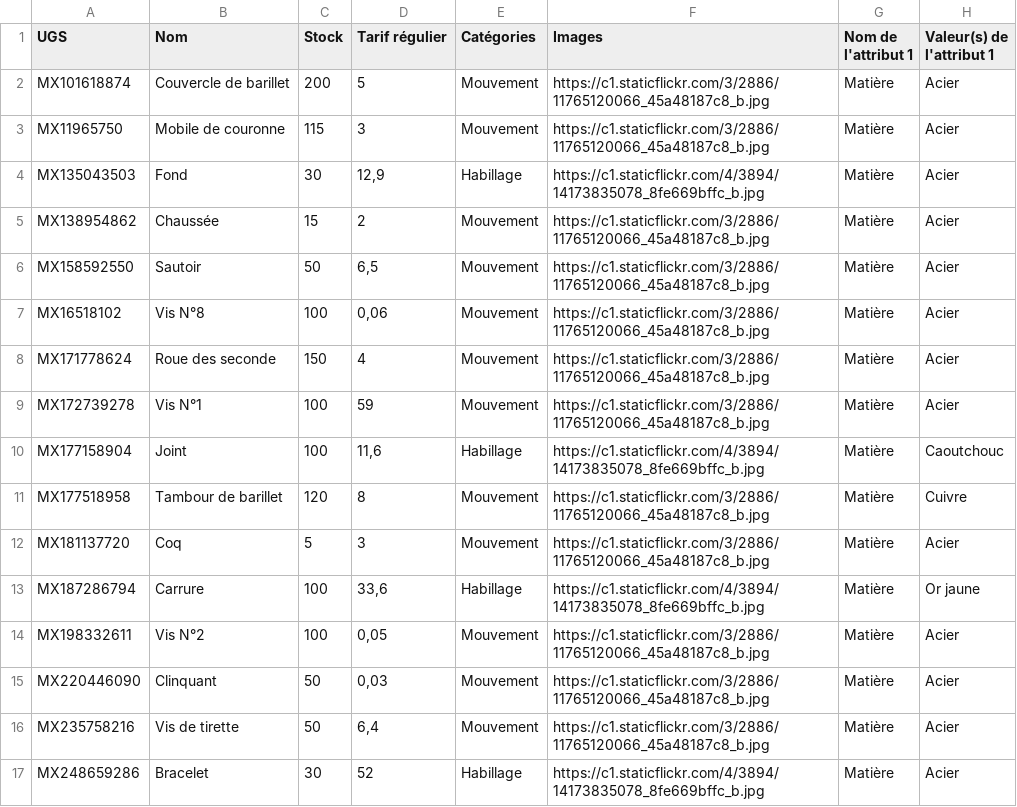
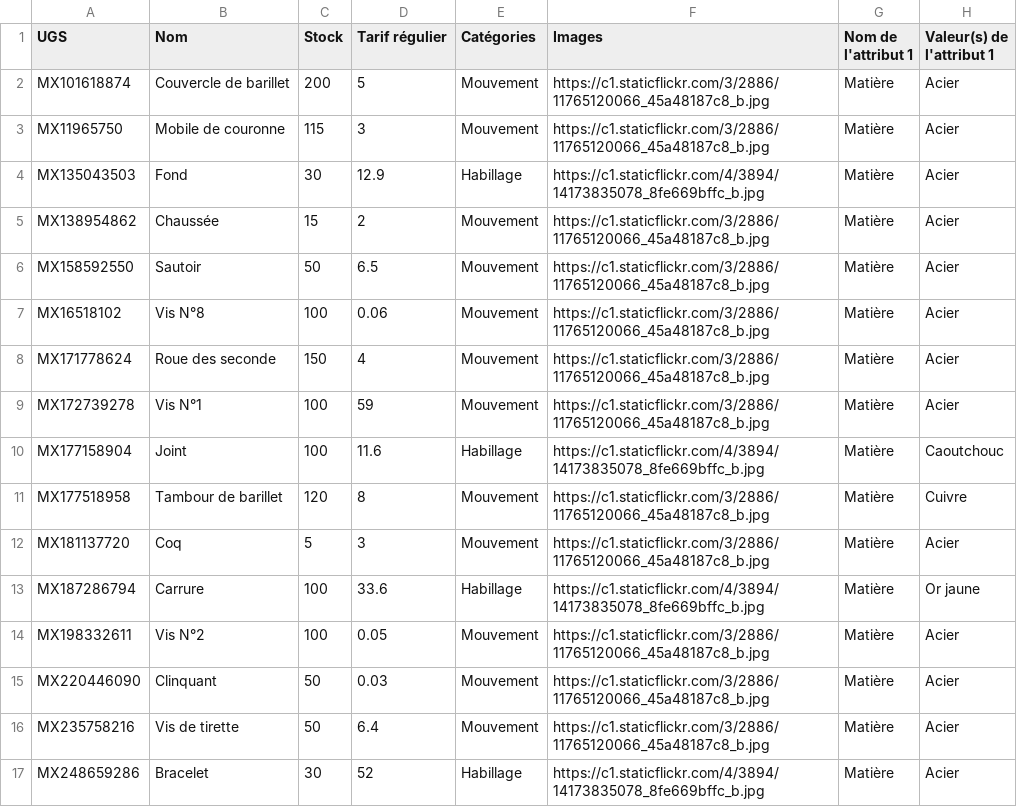
Before and after one commit to Groupe-AMY/projetweb_ecommerce-horlogerie, a CSV file: Dev/BaseDeDonnees/BD Horlogerie_import-wp.csv, drawn as a sheet; only a part is shown; the diff covers the shown part only; the diff names each change by its address in the sheet, - before the commit and + after, or states it on an @@ line.

```diff
--- a/Dev/BaseDeDonnees/BD Horlogerie_import-wp.csv
+++ b/Dev/BaseDeDonnees/BD Horlogerie_import-wp.csv
-D4 (Tarif régulier): 12,9
+D4 (Tarif régulier): 12.9
-D6 (Tarif régulier): 6,5
+D6 (Tarif régulier): 6.5
-D7 (Tarif régulier): 0,06
+D7 (Tarif régulier): 0.06
-D10 (Tarif régulier): 11,6
+D10 (Tarif régulier): 11.6
-D13 (Tarif régulier): 33,6
+D13 (Tarif régulier): 33.6
-D14 (Tarif régulier): 0,05
+D14 (Tarif régulier): 0.05
-D15 (Tarif régulier): 0,03
+D15 (Tarif régulier): 0.03
-D16 (Tarif régulier): 6,4
+D16 (Tarif régulier): 6.4
```
Also changed, not shown: 31 edited cells elsewhere in this file.
